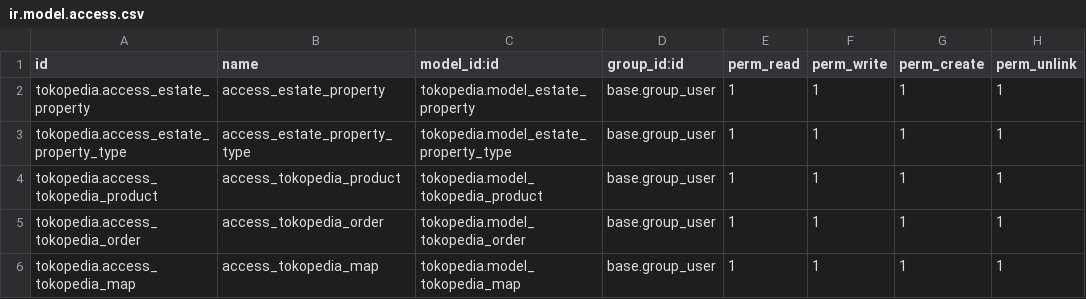
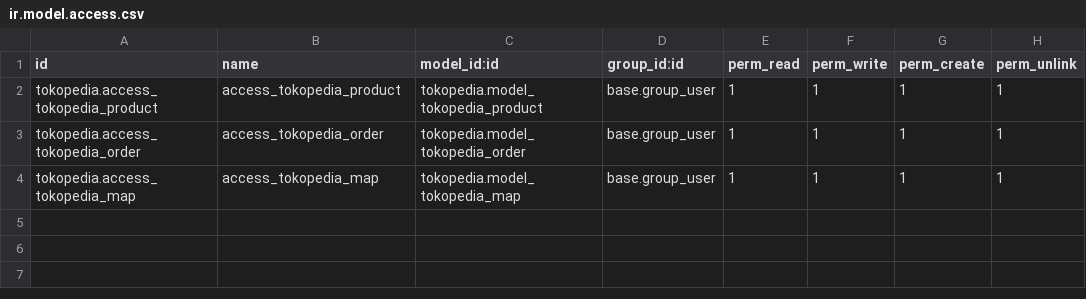
Before and after one commit to iZUMi-kyouka/custom_addons, a CSV file: tokopedia/security/ir.model.access.csv, drawn as a sheet.

```diff
--- a/tokopedia/security/ir.model.access.csv
+++ b/tokopedia/security/ir.model.access.csv
@@ -1,4 +1,2 @@
 id,name,model_id:id,group_id:id,perm_read,perm_write,perm_create,perm_unlink
-tokopedia.access_estate_property,access_estate_property,tokopedia.model_estate_property,base.group_user,1,1,1,1
-tokopedia.access_estate_property_type,access_estate_property_type,tokopedia.model_estate_property_type,base.group_user,1,1,1,1
 tokopedia.access_tokopedia_product,access_tokopedia_product,tokopedia.model_tokopedia_product,base.group_user,1,1,1,1
```
Also changed, not shown: 5 other files.
